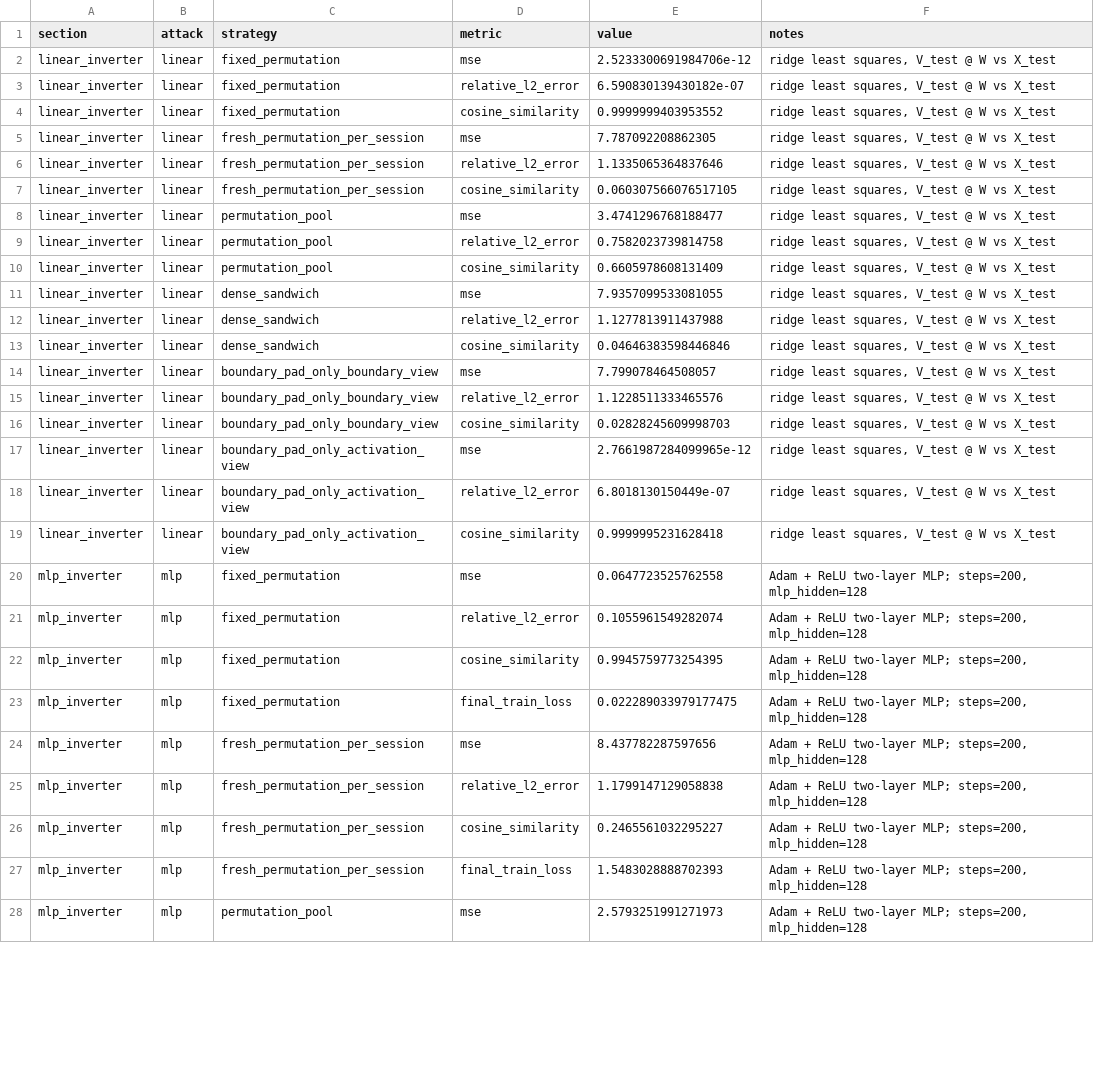
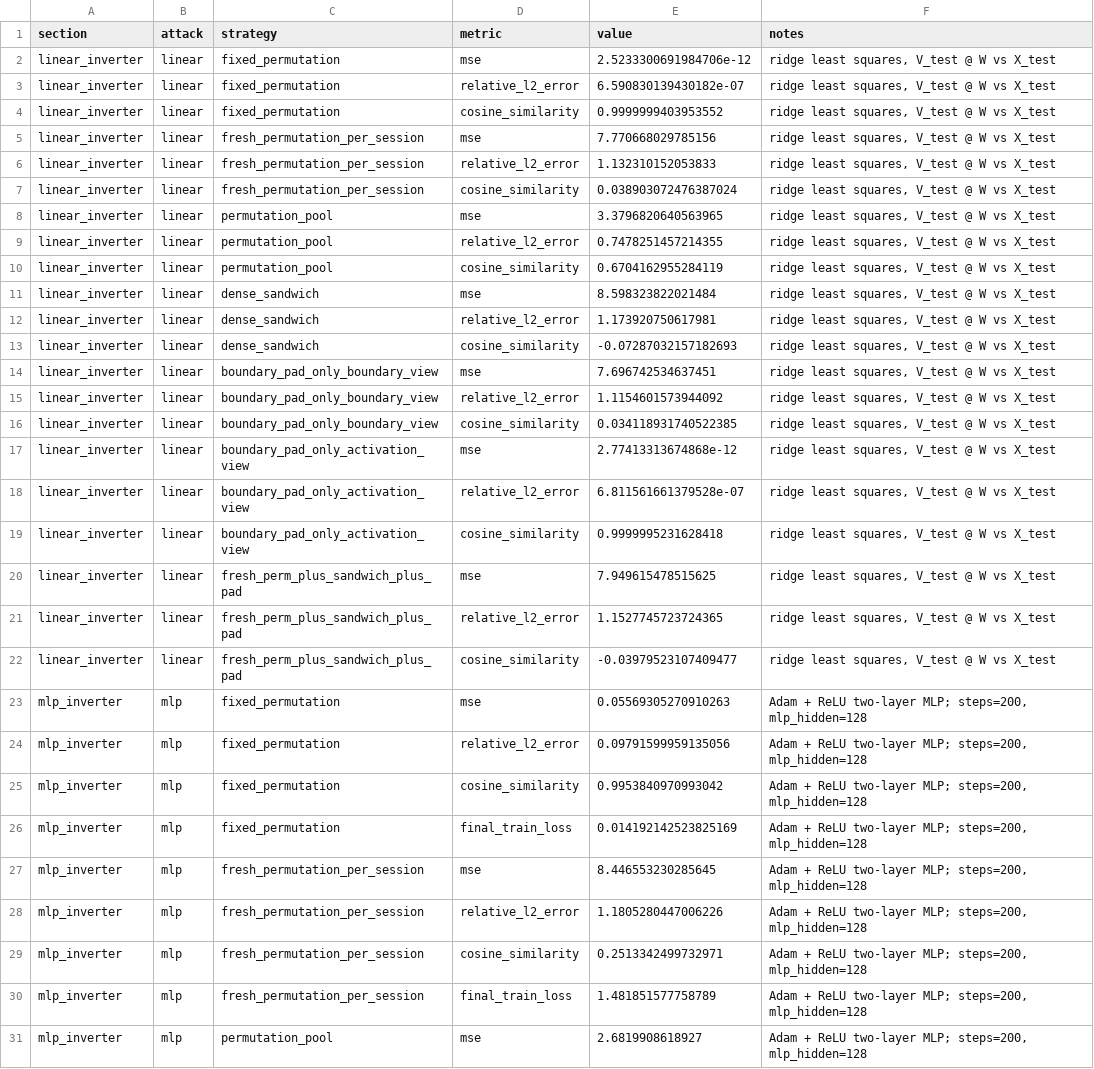
Before and after one commit to YZT-Arsit/Privacy_LLM_Inference, a CSV file: outputs/adaptive_island_attacks.csv, drawn as a sheet; only a part is shown; addresses are those after the commit; the diff covers the shown part only; the diff names each change by its address in the sheet, - before the commit and + after, or states it on an @@ line.

```diff
--- a/outputs/adaptive_island_attacks.csv
+++ b/outputs/adaptive_island_attacks.csv
-E5 (value): 7.787092208862305
+E5 (value): 7.770668029785156
-E6 (value): 1.1335065364837646
+E6 (value): 1.132310152053833
-E7 (value): 0.060307566076517105
+E7 (value): 0.038903072476387024
-E8 (value): 3.4741296768188477
+E8 (value): 3.3796820640563965
-E9 (value): 0.7582023739814758
+E9 (value): 0.7478251457214355
-E10 (value): 0.6605978608131409
+E10 (value): 0.6704162955284119
-E11 (value): 7.9357099533081055
+E11 (value): 8.598323822021484
-E12 (value): 1.1277813911437988
+E12 (value): 1.173920750617981
-E13 (value): 0.04646383598446846
+E13 (value): -0.07287032157182693
-E14 (value): 7.799078464508057
+E14 (value): 7.696742534637451
-E15 (value): 1.1228511333465576
+E15 (value): 1.1154601573944092
-E16 (value): 0.02828245609998703
+E16 (value): 0.034118931740522385
-E17 (value): 2.7661987284099965e-12
+E17 (value): 2.77413313674868e-12
-E18 (value): 6.8018130150449e-07
+E18 (value): 6.811561661379528e-07
+row 20: linear_inverter | linear | fresh_perm_plus_sandwich_plus_pad | mse | 7.949615478515625 | ridge least squares, V_test @ W vs X_test
+row 21: linear_inverter | linear | fresh_perm_plus_sandwich_plus_pad | relative_l2_error | 1.1527745723724365 | ridge least squares, V_test @ W vs X_test
+row 22: linear_inverter | linear | fresh_perm_plus_sandwich_plus_pad | cosine_similarity | -0.03979523107409477 | ridge least squares, V_test @ W vs X_test
-E23 (value): 0.0647723525762558
+E23 (value): 0.05569305270910263
-E24 (value): 0.1055961549282074
+E24 (value): 0.09791599959135056
-E25 (value): 0.9945759773254395
+E25 (value): 0.9953840970993042
-E26 (value): 0.022289033979177475
+E26 (value): 0.014192142523825169
-E27 (value): 8.437782287597656
+E27 (value): 8.446553230285645
-E28 (value): 1.1799147129058838
+E28 (value): 1.1805280447006226
-E29 (value): 0.2465561032295227
+E29 (value): 0.2513342499732971
-E30 (value): 1.5483028888702393
+E30 (value): 1.481851577758789
-E31 (value): 2.5793251991271973
+E31 (value): 2.6819908618927
```
Also changed, not shown: 16 added rows and 62 edited cells elsewhere in this file, outputs/workload_profile.csv, 46 other files.
